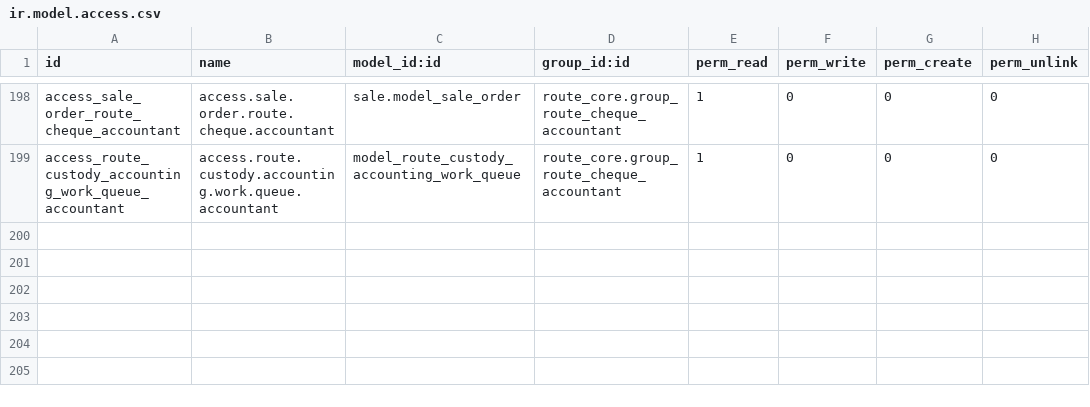
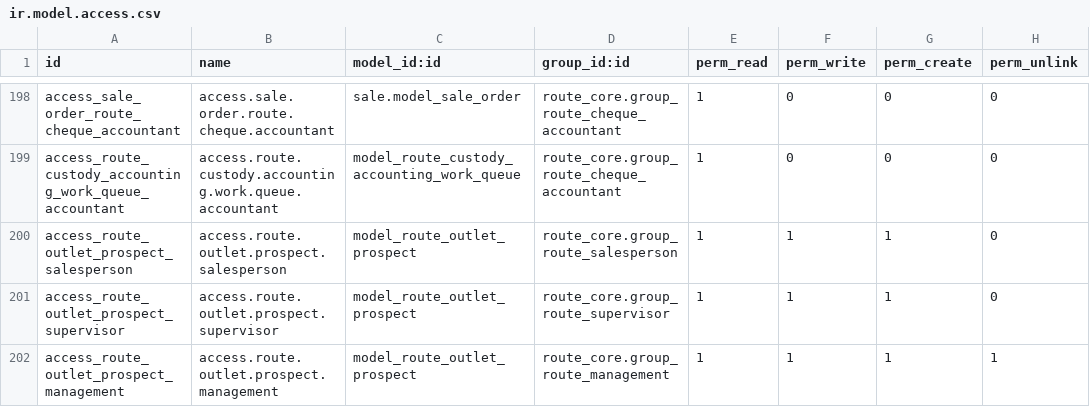
Before and after one commit to yfayed2006/Turkish-Elit, a CSV file: addons/route_core/security/ir.model.access.csv, drawn as a sheet; only a part is shown, gaps mark what is left out.

Commit message:
Update ir.model.access.csv

```diff
--- a/addons/route_core/security/ir.model.access.csv
+++ b/addons/route_core/security/ir.model.access.csv
@@ -199 +199,4 @@ access_sale_order_route_cheque_accountant,access.sale.order.route.cheque.account
 access_route_custody_accounting_work_queue_accountant,access.route.custody.accounting.work.queue.accountant,model_route_custody_accounting_work_queue,route_core.group_route_cheque_accountant,1,0,0,0
+access_route_outlet_prospect_salesperson,access.route.outlet.prospect.salesperson,model_route_outlet_prospect,route_core.group_route_salesperson,1,1,1,0
+access_route_outlet_prospect_supervisor,access.route.outlet.prospect.supervisor,model_route_outlet_prospect,route_core.group_route_supervisor,1,1,1,0
+access_route_outlet_prospect_management,access.route.outlet.prospect.management,model_route_outlet_prospect,route_core.group_route_management,1,1,1,1
```
